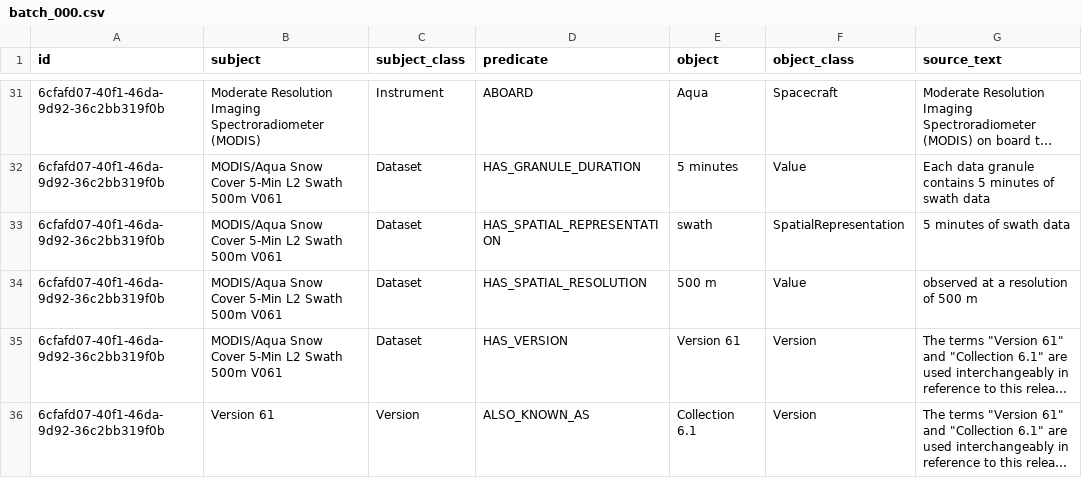
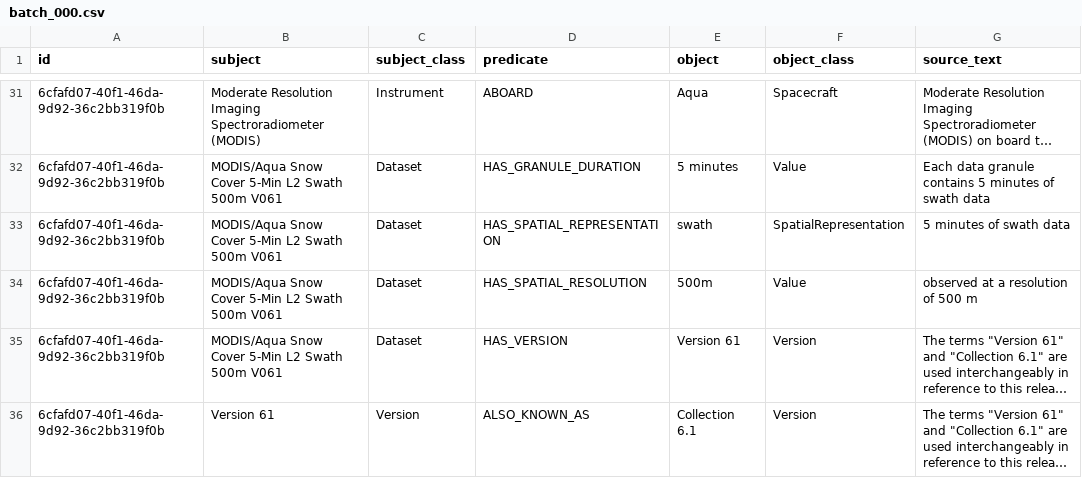
Before and after one commit to iulia-iordanescu/datanasagov_KG_proj, a CSV file: annotations/ground_truth/batch_000.csv, drawn as a sheet; only a part is shown, gaps mark what is left out; long unchanged cells end in …; the diff names each change by its address in the sheet, - before the commit and + after, or states it on an @@ line.

Commit message:
Ground truth #2: 500m as the title writes it (rule 13)

```diff
--- a/annotations/ground_truth/batch_000.csv
+++ b/annotations/ground_truth/batch_000.csv
-E34 (object): 500 m
+E34 (object): 500m
```
